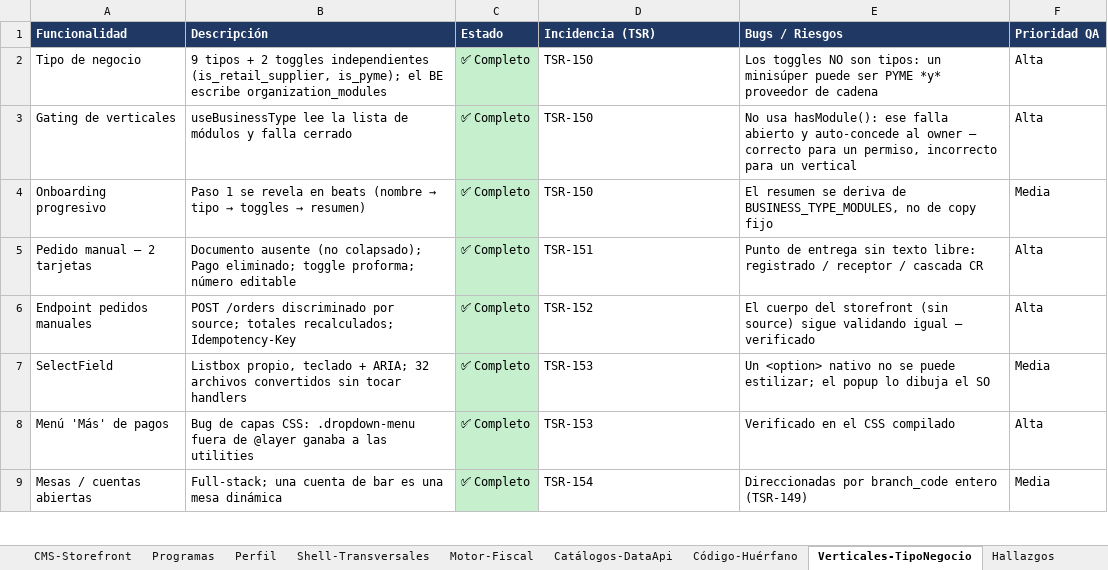
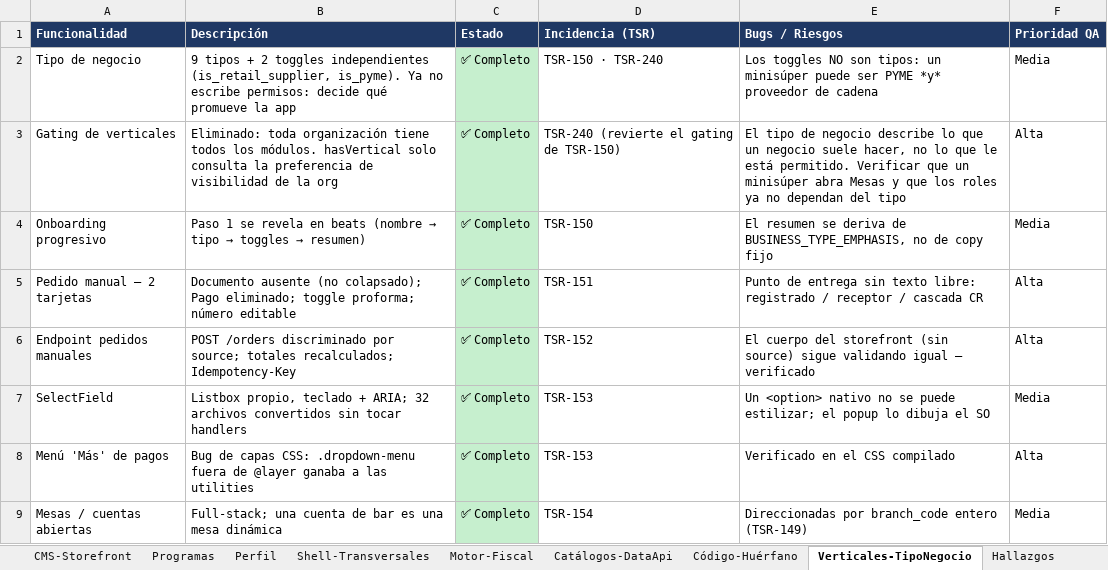
Before and after one commit to chepelcr/Tsuru-CR, an Excel workbook: docs/qa/POS_FE_QA_ANALYSIS.xlsx, sheet Verticales-TipoNegocio, drawn as a sheet; only a part is shown; values as stored, in another font and other column widths than the file's, no borders; the diff names each change by its address in the sheet, - before the commit and + after, or states it on an @@ line.

```diff
--- a/docs/qa/POS_FE_QA_ANALYSIS.xlsx (sheet Verticales-TipoNegocio)
+++ b/docs/qa/POS_FE_QA_ANALYSIS.xlsx (sheet Verticales-TipoNegocio)
-B2 (Descripción): …independientes (is_retail_supplier, is_pyme); el BE escribe organization_modules
+B2 (Descripción): …independientes (is_retail_supplier, is_pyme). Ya no escribe permisos: decide qué promueve la app
-D2 (Incidencia (TSR)): TSR-150
+D2 (Incidencia (TSR)): TSR-150 · TSR-240
-F2 (Prioridad QA): Alta
+F2 (Prioridad QA): Media
-B3 (Descripción): useBusinessType lee la lista de módulos y falla cerrado
+B3 (Descripción): Eliminado: toda organización tiene todos los módulos. hasVertical solo consulta la preferencia de visibilidad de la org
-D3 (Incidencia (TSR)): TSR-150
+D3 (Incidencia (TSR)): TSR-240 (revierte el gating de TSR-150)
-E3 (Bugs / Riesgos): No usa hasModule(): ese falla abierto y auto-concede al owner — correcto para un permiso, incorrecto para un vertical
+E3 (Bugs / Riesgos): El tipo de negocio describe lo que un negocio suele hacer, no lo que le está permitido. Verificar que un minisúper abra Mesas y que los roles ya no dependan del tipo
-E4 (Bugs / Riesgos): …deriva de BUSINESS_TYPE_MODULES, no de…
+E4 (Bugs / Riesgos): …deriva de BUSINESS_TYPE_EMPHASIS, no de…
```
Also changed, not shown: sheet Hallazgos, sheet Shell-Transversales, sheet Resumen, 3 other files.
